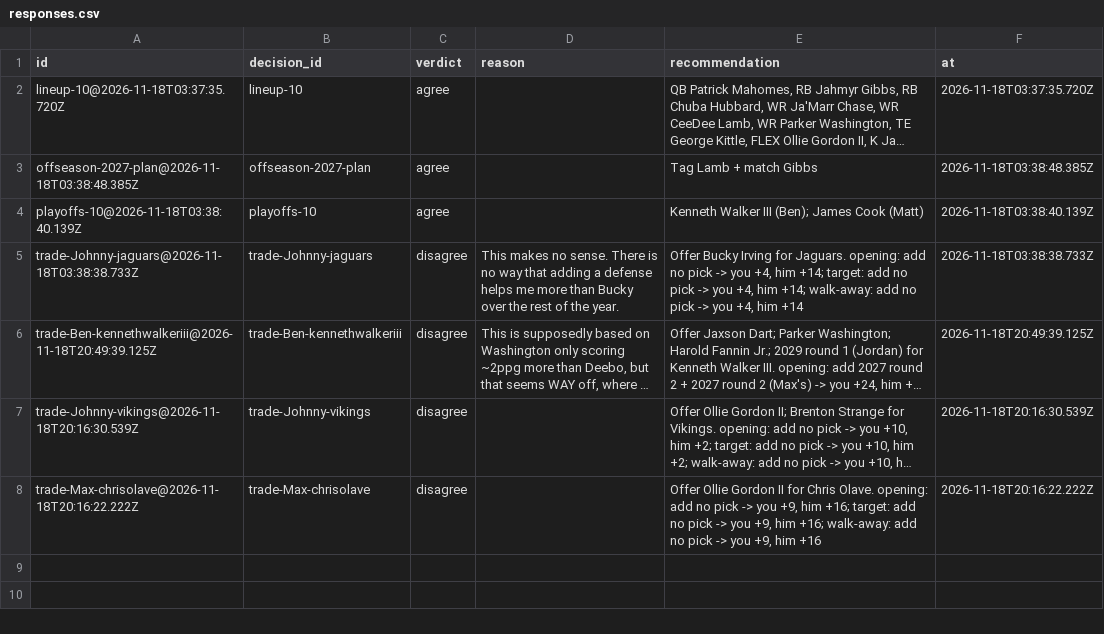
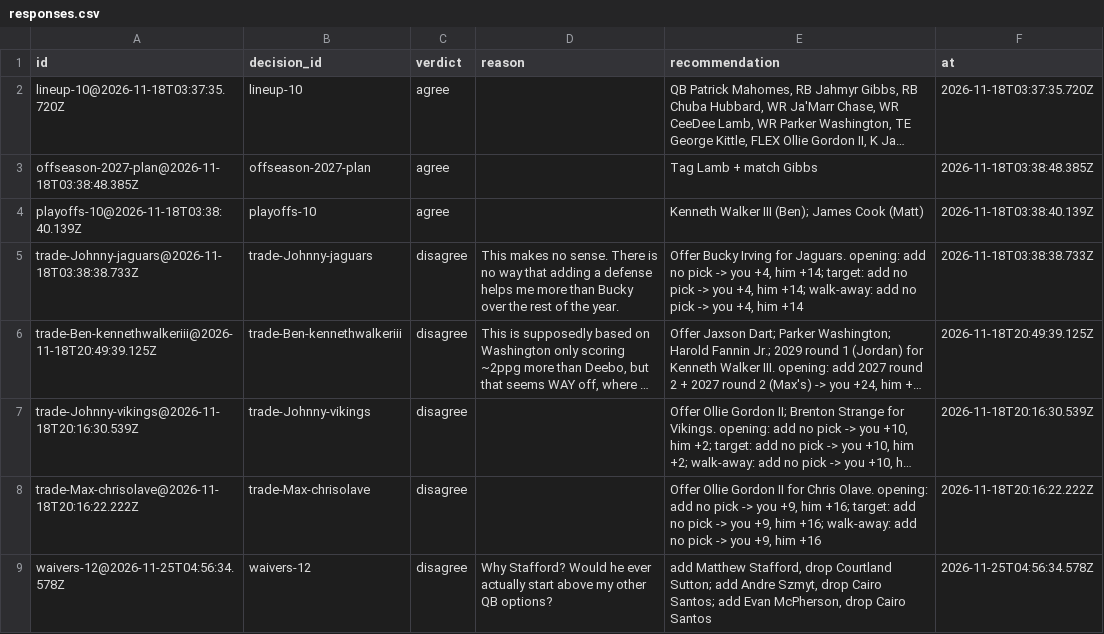
Before and after one commit to jdant19/dynasty-front-office, a CSV file: data/journal/responses.csv, drawn as a sheet; long unchanged cells end in …; the diff names each change by its address in the sheet, - before the commit and + after, or states it on an @@ line.

```diff
--- a/data/journal/responses.csv
+++ b/data/journal/responses.csv
+row 9: waivers-12@2026-11-25T04:56:34.578Z | waivers-12 | disagree | Why Stafford? Would he ever actually start above my other QB options? | add Matthew Stafford, drop Courtland Sutton; add Andre Szmyt, drop Cairo Santos; add Evan McPherson, drop Cairo Santos | 2026-11-25T04:56:34.578Z
```
Also changed, not shown: data/journal/notes.csv, data/journal/threads.csv, 19 other files.
